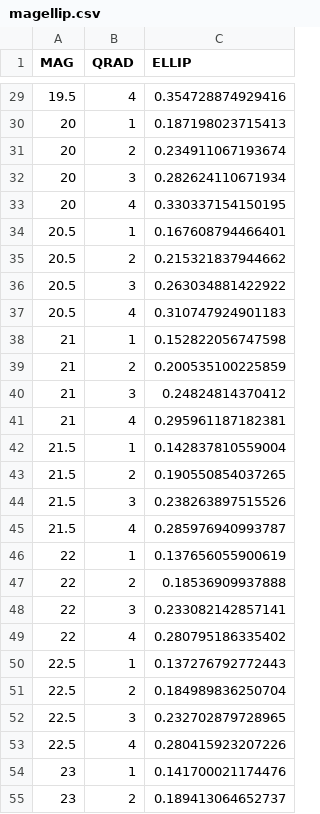
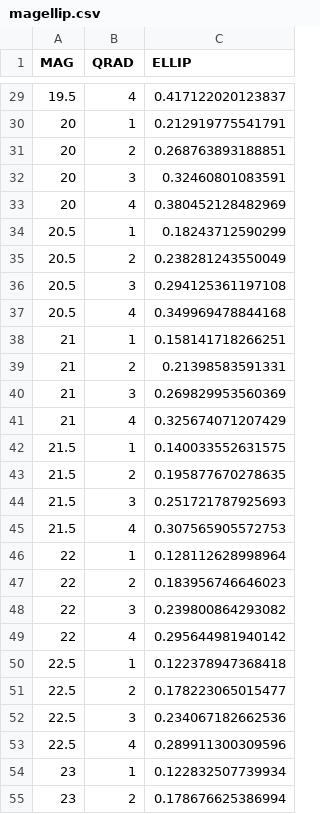
Before and after one commit to leeskelvin/lsbskysub, a CSV file: hsc_data/magellip/magellip.csv, drawn as a sheet; only a part is shown, gaps mark what is left out; the diff covers the shown part only.

```diff
--- a/hsc_data/magellip/magellip.csv
+++ b/hsc_data/magellip/magellip.csv
@@ -29,27 +29,27 @@ MAG,QRAD,ELLIP
-19.5,4,0.354728874929416
-20,1,0.187198023715413
-20,2,0.234911067193674
-20,3,0.282624110671934
-20,4,0.330337154150195
-20.5,1,0.167608794466401
-20.5,2,0.215321837944662
-20.5,3,0.263034881422922
-20.5,4,0.310747924901183
-21,1,0.152822056747598
-21,2,0.200535100225859
-21,3,0.24824814370412
-21,4,0.295961187182381
-21.5,1,0.142837810559004
-21.5,2,0.190550854037265
-21.5,3,0.238263897515526
-21.5,4,0.285976940993787
-22,1,0.137656055900619
-22,2,0.18536909937888
-22,3,0.233082142857141
-22,4,0.280795186335402
-22.5,1,0.137276792772443
-22.5,2,0.184989836250704
-22.5,3,0.232702879728965
-22.5,4,0.280415923207226
-23,1,0.141700021174476
-23,2,0.189413064652737
+19.5,4,0.417122020123837
+20,1,0.212919775541791
+20,2,0.268763893188851
+20,3,0.32460801083591
+20,4,0.380452128482969
+20.5,1,0.18243712590299
+20.5,2,0.238281243550049
+20.5,3,0.294125361197108
+20.5,4,0.349969478844168
+21,1,0.158141718266251
+21,2,0.21398583591331
+21,3,0.269829953560369
+21,4,0.325674071207429
+21.5,1,0.140033552631575
+21.5,2,0.195877670278635
+21.5,3,0.251721787925693
+21.5,4,0.307565905572753
+22,1,0.128112628998964
+22,2,0.183956746646023
+22,3,0.239800864293082
+22,4,0.295644981940142
+22.5,1,0.122378947368418
+22.5,2,0.178223065015477
+22.5,3,0.234067182662536
+22.5,4,0.289911300309596
+23,1,0.122832507739934
+23,2,0.178676625386994
```
Also changed, not shown: 65 edited cells elsewhere in this file, 33 other files.
